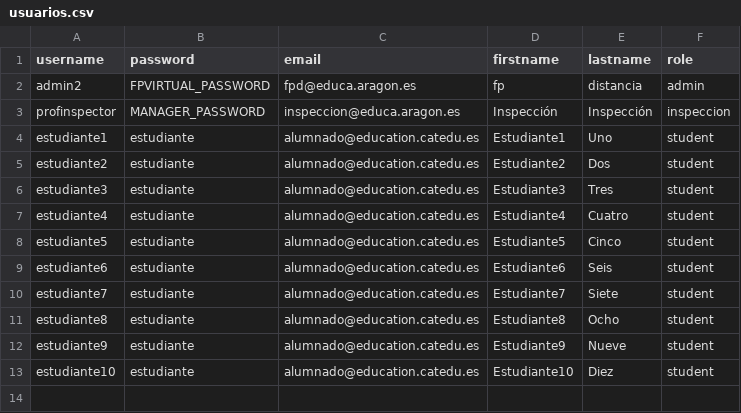
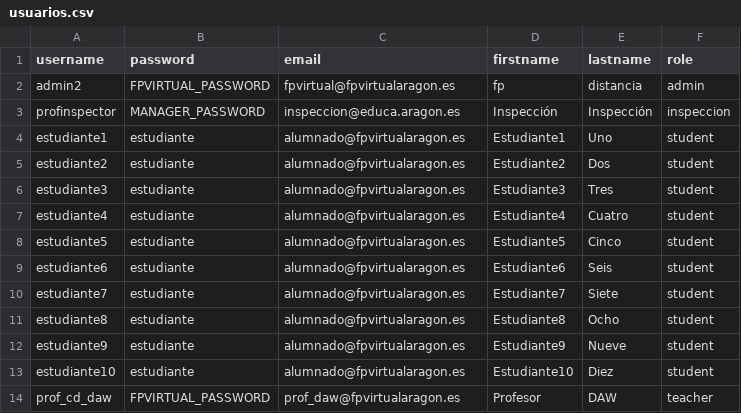
Before and after one commit to FPVirtual/Moodle-Docker, a CSV file: init-scripts/new-install/data/usuarios.csv, drawn as a sheet.

Commit message:
feat: añadir cursos reales de Campus Digital FP e IES Luis Buñuel + profesor cd_daw
Añade 128 cursos reales extraídos del sistema Moodle de producción:

- Campus Digital FP (50020125): 118 cursos para 8 ciclos
  * cd_smr (IFC201): 23 cursos
  * cd_asir (IFC301): 24 cursos
  * cd_dam (IFC302): 24 cursos
  * cd_daw (IFC303): 23 cursos
  * cd_ceti (CESIFC01): 7 cursos
  * cd_python (CESIFC05): 5 cursos
  * cd_iabd (CESIFC02): 6 cursos
  * cd_nube (CESIFC04): 6 cursos (visible: 0)

- IES Luis Buñuel (50008460): 10 cursos faltantes de lb_apsd
  * APSD - Itinerarios, Inglés, Digitalización, Tutorías, etc.

Cambios adicionales:
- categorias.csv: añadidas cd_python y cd_nube
- cohortes.csv: añadidas 8 cohortes para ciclos CD
- usuarios.csv: añadido prof_cd_daw (profesor DAW Campus Digital)
- import_FPD_categories_and_courses.sh: matricula automática de
  prof_cd_daw como editingteacher en todos los cursos de cd_daw

```diff
--- a/init-scripts/new-install/data/usuarios.csv
+++ b/init-scripts/new-install/data/usuarios.csv
@@ -1,13 +1,14 @@
 username,password,email,firstname,lastname,role
-admin2,FPVIRTUAL_PASSWORD,fpd@educa.aragon.es,fp,distancia,admin
+admin2,FPVIRTUAL_PASSWORD,fpvirtual@fpvirtualaragon.es,fp,distancia,admin
 profinspector,MANAGER_PASSWORD,inspeccion@educa.aragon.es,Inspección,Inspección,inspeccion
-estudiante1,estudiante,alumnado@education.catedu.es,Estudiante1,Uno,student
-estudiante2,estudiante,alumnado@education.catedu.es,Estudiante2,Dos,student
-estudiante3,estudiante,alumnado@education.catedu.es,Estudiante3,Tres,student
-estudiante4,estudiante,alumnado@education.catedu.es,Estudiante4,Cuatro,student
-estudiante5,estudiante,alumnado@education.catedu.es,Estudiante5,Cinco,student
-estudiante6,estudiante,alumnado@education.catedu.es,Estudiante6,Seis,student
-estudiante7,estudiante,alumnado@education.catedu.es,Estudiante7,Siete,student
-estudiante8,estudiante,alumnado@education.catedu.es,Estudiante8,Ocho,student
-estudiante9,estudiante,alumnado@education.catedu.es,Estudiante9,Nueve,student
-estudiante10,estudiante,alumnado@education.catedu.es,Estudiante10,Diez,student
+estudiante1,estudiante,alumnado@fpvirtualaragon.es,Estudiante1,Uno,student
+estudiante2,estudiante,alumnado@fpvirtualaragon.es,Estudiante2,Dos,student
+estudiante3,estudiante,alumnado@fpvirtualaragon.es,Estudiante3,Tres,student
+estudiante4,estudiante,alumnado@fpvirtualaragon.es,Estudiante4,Cuatro,student
+estudiante5,estudiante,alumnado@fpvirtualaragon.es,Estudiante5,Cinco,student
+estudiante6,estudiante,alumnado@fpvirtualaragon.es,Estudiante6,Seis,student
+estudiante7,estudiante,alumnado@fpvirtualaragon.es,Estudiante7,Siete,student
+estudiante8,estudiante,alumnado@fpvirtualaragon.es,Estudiante8,Ocho,student
+estudiante9,estudiante,alumnado@fpvirtualaragon.es,Estudiante9,Nueve,student
+estudiante10,estudiante,alumnado@fpvirtualaragon.es,Estudiante10,Diez,student
+prof_cd_daw,FPVIRTUAL_PASSWORD,prof_daw@fpvirtualaragon.es,Profesor,DAW,teacher
```
Also changed, not shown: init-scripts/new-install/data/categorias.csv, init-scripts/new-install/data/cohortes.csv, 2 other files.
